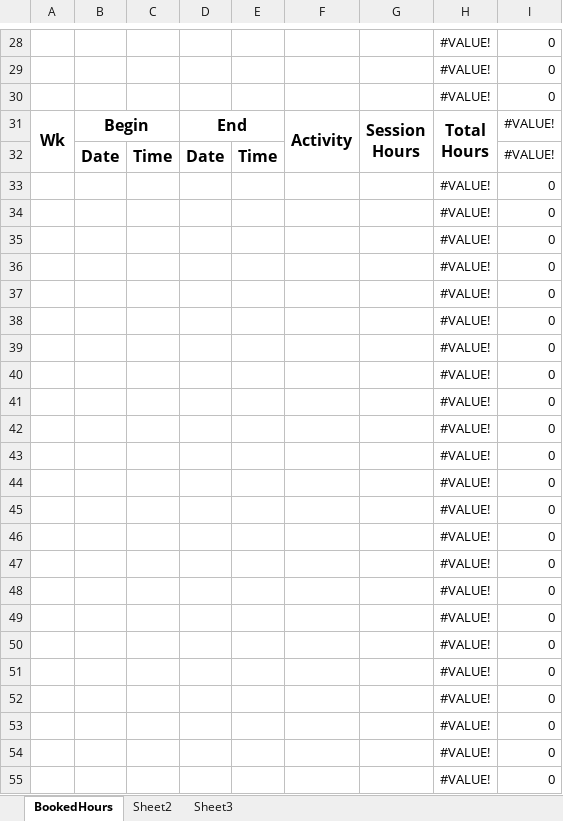
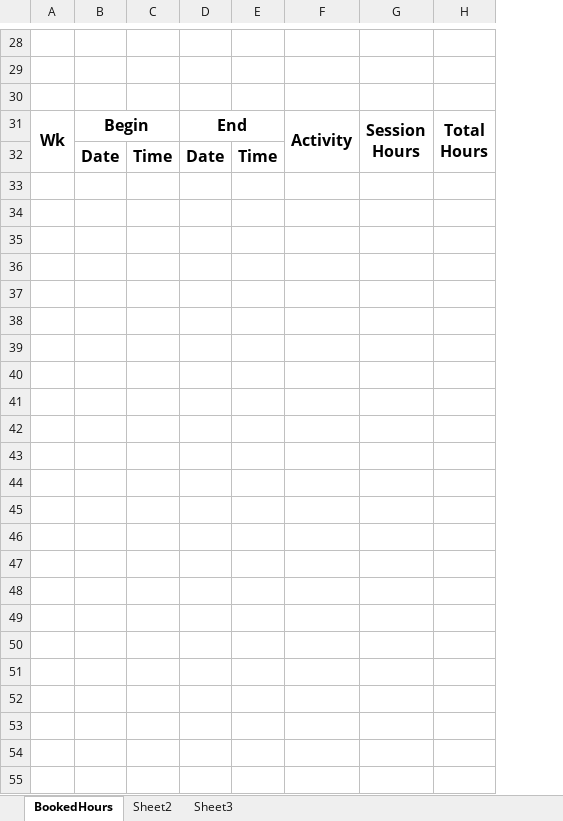
Before and after one commit to A5troGaze/CITS3200_Project, an Excel workbook: Documentation/Week 2/Booked Hours/Booked_Hours_Christo.xlsx, sheet BookedHours, drawn as a sheet; only a part is shown, gaps mark what is left out; values as stored, in another font and other column widths than the file's, no borders; removed rows and columns are numbered as before the commit, all else as after; ↵ is a line break in a cell; the diff covers the shown part only; the diff names each change by its address in the sheet, - before the commit and + after, or states it on an @@ line.

```diff
--- a/Documentation/Week 2/Booked Hours/Booked_Hours_Christo.xlsx (sheet BookedHours)
+++ b/Documentation/Week 2/Booked Hours/Booked_Hours_Christo.xlsx (sheet BookedHours)
-column H, rows 28-55: #VALUE! | #VALUE! | #VALUE! | Total ↵ Hours |  | #VALUE! | #VALUE! | #VALUE! | #VALUE! | #VALUE! | #VALUE! | #VALUE! | #VALUE! | #VALUE! | #VALUE! | #VALUE! | #VALUE! | #VALUE! | #VALUE! | #VALUE! | #VALUE! | #VALUE! | #VALUE! | #VALUE! | #VALUE! | #VALUE! | #VALUE! | #VALUE!
@@ column I hidden, rows 28-55: 0 | 0 | 0 | #VALUE! | #VALUE! | 0 | 0 | 0 | 0 | 0 | 0 | 0 | 0 | 0 | 0 | 0 | 0 | 0 | 0 | 0 | 0 | 0 | 0 | 0 | 0 | 0 | 0 | 0 @@
+column H, row 31: Total ↵ Hours
-row 28:  |  |  |  |  |  |  | #VALUE! | 0
+row 28: (empty)
-row 29:  |  |  |  |  |  |  | #VALUE! | 0
+row 29: (empty)
-row 30:  |  |  |  |  |  |  | #VALUE! | 0
+row 30: (empty)
-row 33:  |  |  |  |  |  |  | #VALUE! | 0
+row 33: (empty)
-row 34:  |  |  |  |  |  |  | #VALUE! | 0
+row 34: (empty)
-row 35:  |  |  |  |  |  |  | #VALUE! | 0
+row 35: (empty)
-row 36:  |  |  |  |  |  |  | #VALUE! | 0
+row 36: (empty)
-row 37:  |  |  |  |  |  |  | #VALUE! | 0
+row 37: (empty)
-row 38:  |  |  |  |  |  |  | #VALUE! | 0
+row 38: (empty)
-row 39:  |  |  |  |  |  |  | #VALUE! | 0
+row 39: (empty)
-row 40:  |  |  |  |  |  |  | #VALUE! | 0
+row 40: (empty)
-row 41:  |  |  |  |  |  |  | #VALUE! | 0
+row 41: (empty)
-row 42:  |  |  |  |  |  |  | #VALUE! | 0
+row 42: (empty)
-row 43:  |  |  |  |  |  |  | #VALUE! | 0
+row 43: (empty)
-row 44:  |  |  |  |  |  |  | #VALUE! | 0
+row 44: (empty)
-row 45:  |  |  |  |  |  |  | #VALUE! | 0
+row 45: (empty)
-row 46:  |  |  |  |  |  |  | #VALUE! | 0
+row 46: (empty)
-row 47:  |  |  |  |  |  |  | #VALUE! | 0
+row 47: (empty)
-row 48:  |  |  |  |  |  |  | #VALUE! | 0
+row 48: (empty)
-row 49:  |  |  |  |  |  |  | #VALUE! | 0
+row 49: (empty)
-row 50:  |  |  |  |  |  |  | #VALUE! | 0
+row 50: (empty)
-row 51:  |  |  |  |  |  |  | #VALUE! | 0
+row 51: (empty)
-row 52:  |  |  |  |  |  |  | #VALUE! | 0
+row 52: (empty)
-row 53:  |  |  |  |  |  |  | #VALUE! | 0
+row 53: (empty)
-row 54:  |  |  |  |  |  |  | #VALUE! | 0
+row 54: (empty)
-row 55:  |  |  |  |  |  |  | #VALUE! | 0
+row 55: (empty)
```
Also changed, not shown: 197 edited cells elsewhere in this sheet, hidden cells.
